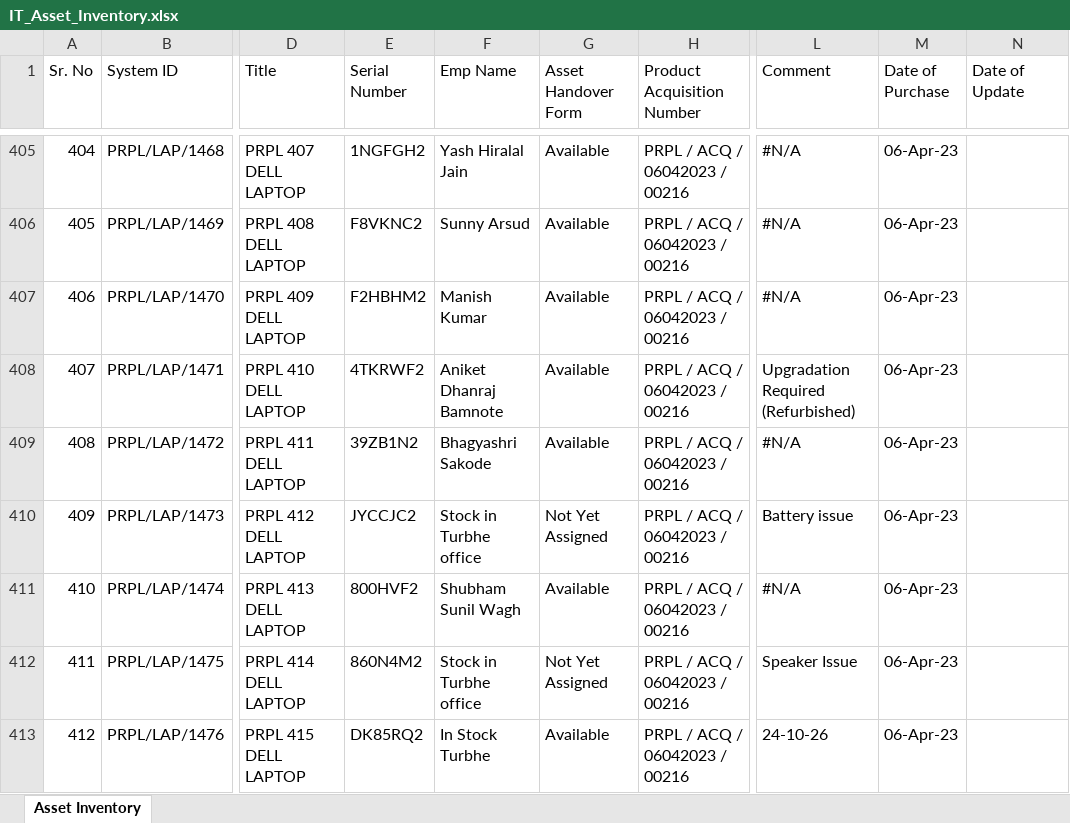
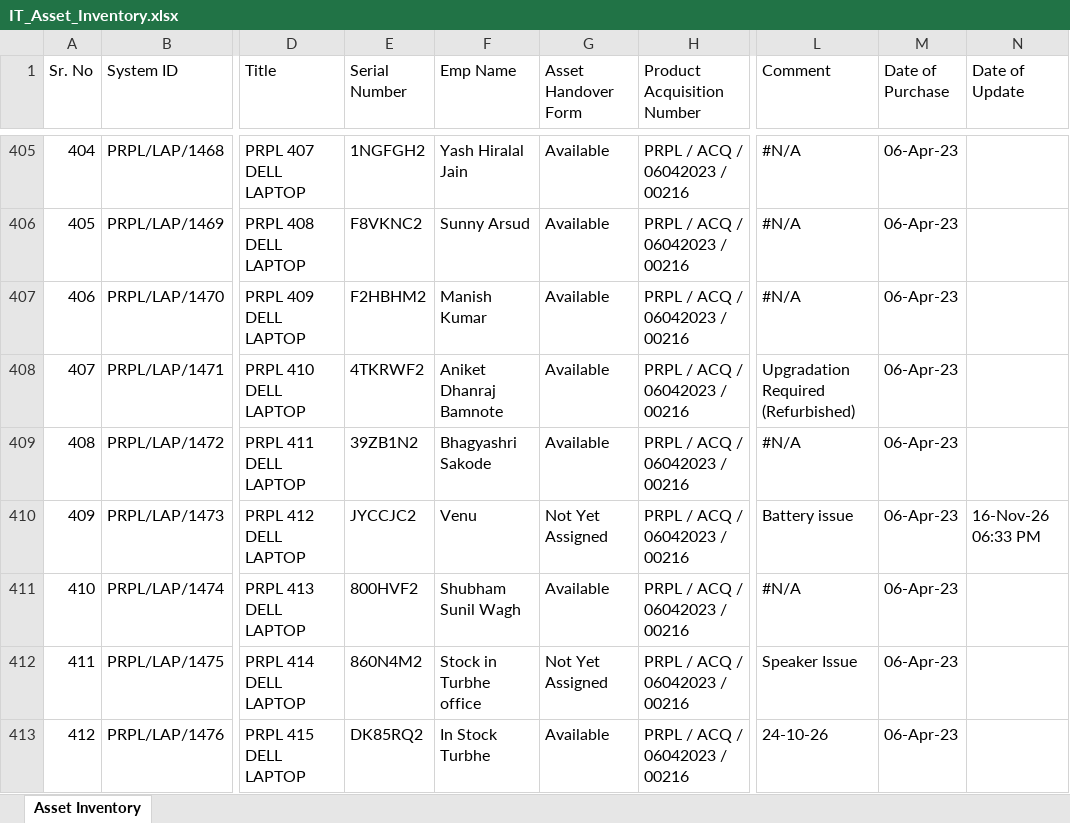
Before and after one commit to actpistol/lexus.github.io, an Excel workbook: IT_Asset_Inventory.xlsx, sheet Asset Inventory, drawn as a sheet; only a part is shown, gaps mark what is left out; values as stored, in another font and other column widths than the file's, no borders; the diff names each change by its address in the sheet, - before the commit and + after, or states it on an @@ line.

Commit message:
Auto-update IT_Asset_Inventory.xlsx via Web App

```diff
--- a/IT_Asset_Inventory.xlsx (sheet Asset Inventory)
+++ b/IT_Asset_Inventory.xlsx (sheet Asset Inventory)
-F410 (Emp Name): Stock in Turbhe office
+F410 (Emp Name): Venu
-N410 (Date of Update): (empty)
+N410 (Date of Update): 16-Nov-26 06:33 PM
```
